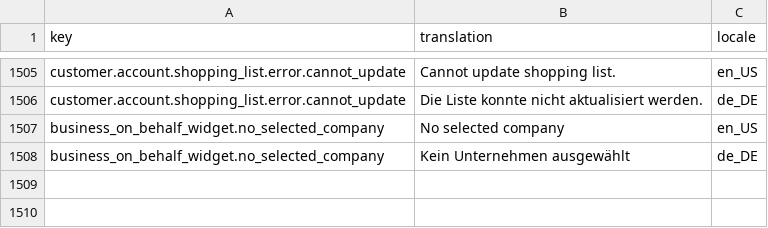
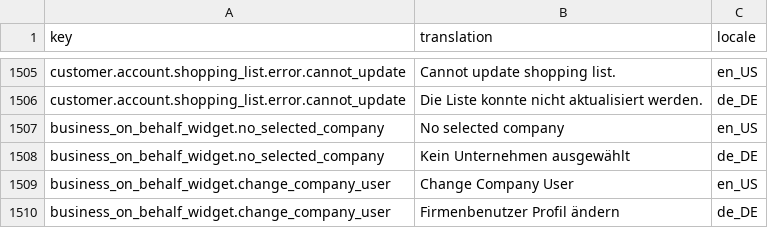
Before and after one commit to spryker-shop/b2b-demo-shop, a CSV file: data/import/glossary.csv, drawn as a sheet; only a part is shown, gaps mark what is left out.

Commit message:
PS-809. Added menu item to customer sidebar navigation. Glossary key.

```diff
--- a/data/import/glossary.csv
+++ b/data/import/glossary.csv
@@ -1508 +1508,3 @@ business_on_behalf_widget.no_selected_company,No selected company,en_US
 business_on_behalf_widget.no_selected_company,Kein Unternehmen ausgewählt,de_DE
+business_on_behalf_widget.change_company_user,Change Company User,en_US
+business_on_behalf_widget.change_company_user,Firmenbenutzer Profil ändern,de_DE
```
Also changed, not shown: 1 other file.
